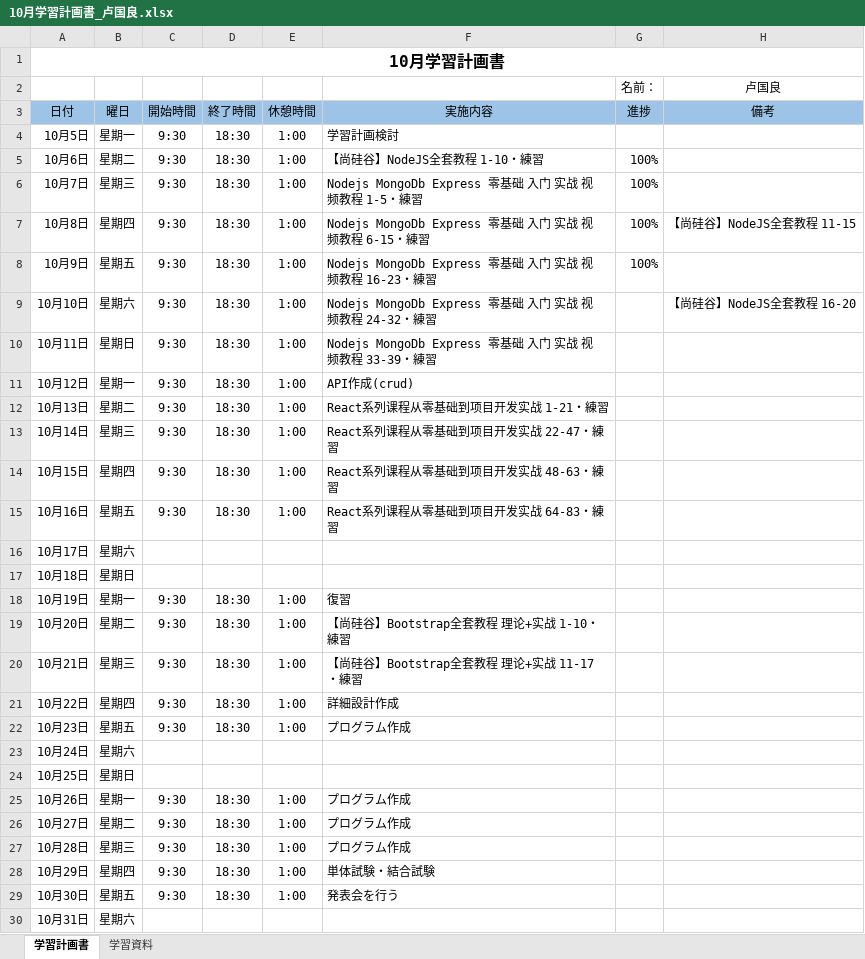
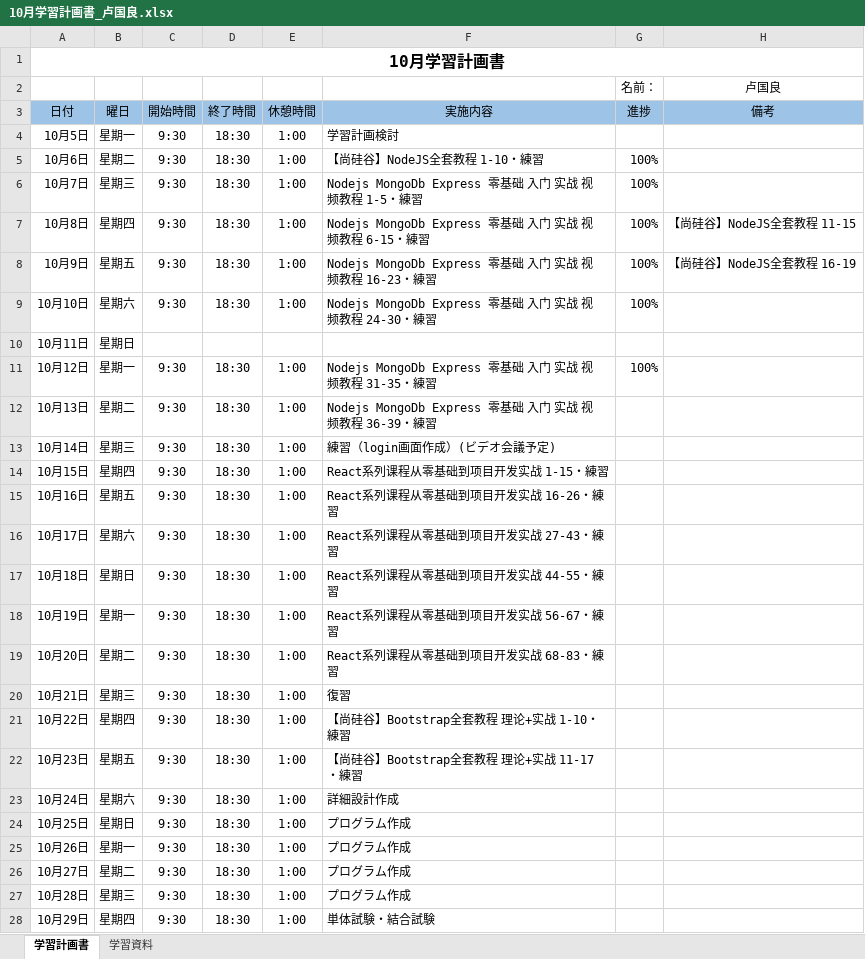
Before and after one commit to lzh840723/October_study, an Excel workbook: 進捗/10月学習計画書_卢国良.xlsx, sheet 学習計画書, drawn as a sheet; only a part is shown; the shorter side is filled out with more unchanged rows; values as stored, in another font and other column widths than the file's, no borders; the diff names each change by its address in the sheet, - before the commit and + after, or states it on an @@ line.

Commit message:
進捗更新

```diff
--- a/進捗/10月学習計画書_卢国良.xlsx (sheet 学習計画書)
+++ b/進捗/10月学習計画書_卢国良.xlsx (sheet 学習計画書)
-H8 (備考): (empty)
+H8 (備考): 【尚硅谷】NodeJS全套教程 16-19
-F9 (実施内容): …频教程 24-32・練習
+F9 (実施内容): …频教程 24-30・練習
-G9 (進捗): (empty)
+G9 (進捗): 100%
-H9 (備考): 【尚硅谷】NodeJS全套教程 16-20
+H9 (備考): (empty)
-C10 (開始時間): 9:30
+C10 (開始時間): (empty)
-D10 (終了時間): 18:30
+D10 (終了時間): (empty)
-E10 (休憩時間): 1:00
+E10 (休憩時間): (empty)
-F10 (実施内容): Nodejs MongoDb Express 零基础 入门 实战 视频教程 33-39・練習
+F10 (実施内容): (empty)
-F11 (実施内容): API作成(crud)
+F11 (実施内容): Nodejs MongoDb Express 零基础 入门 实战 视频教程 31-35・練習
-G11 (進捗): (empty)
+G11 (進捗): 100%
-F12 (実施内容): React系列课程从零基础到项目开发实战 1-21・練習
+F12 (実施内容): Nodejs MongoDb Express 零基础 入门 实战 视频教程 36-39・練習
-F13 (実施内容): React系列课程从零基础到项目开发实战 22-47・練習
+F13 (実施内容): 練習（login画面作成）(ビデオ会議予定)
-F14 (実施内容): React系列课程从零基础到项目开发实战 48-63・練習
+F14 (実施内容): React系列课程从零基础到项目开发实战 1-15・練習
-F15 (実施内容): React系列课程从零基础到项目开发实战 64-83・練習
+F15 (実施内容): React系列课程从零基础到项目开发实战 16-26・練習
-C16:C17 (開始時間): (empty)
+C16:C17 (開始時間): 9:30
-D16:D17 (終了時間): (empty)
+D16:D17 (終了時間): 18:30
-E16:E17 (休憩時間): (empty)
+E16:E17 (休憩時間): 1:00
-F16 (実施内容): (empty)
+F16 (実施内容): React系列课程从零基础到项目开发实战 27-43・練習
-F17 (実施内容): (empty)
+F17 (実施内容): React系列课程从零基础到项目开发实战 44-55・練習
-F18 (実施内容): 復習
+F18 (実施内容): React系列课程从零基础到项目开发实战 56-67・練習
-F19 (実施内容): 【尚硅谷】Bootstrap全套教程 理论+实战 1-10・練習
+F19 (実施内容): React系列课程从零基础到项目开发实战 68-83・練習
-F20 (実施内容): 【尚硅谷】Bootstrap全套教程 理论+实战 11-17・練習
+F20 (実施内容): 復習
-F21 (実施内容): 詳細設計作成
+F21 (実施内容): 【尚硅谷】Bootstrap全套教程 理论+实战 1-10・練習
-F22 (実施内容): プログラム作成
+F22 (実施内容): 【尚硅谷】Bootstrap全套教程 理论+实战 11-17・練習
-C23:C24 (開始時間): (empty)
+C23:C24 (開始時間): 9:30
-D23:D24 (終了時間): (empty)
+D23:D24 (終了時間): 18:30
-E23:E24 (休憩時間): (empty)
+E23:E24 (休憩時間): 1:00
-F23 (実施内容): (empty)
+F23 (実施内容): 詳細設計作成
-F24 (実施内容): (empty)
+F24 (実施内容): プログラム作成
```
